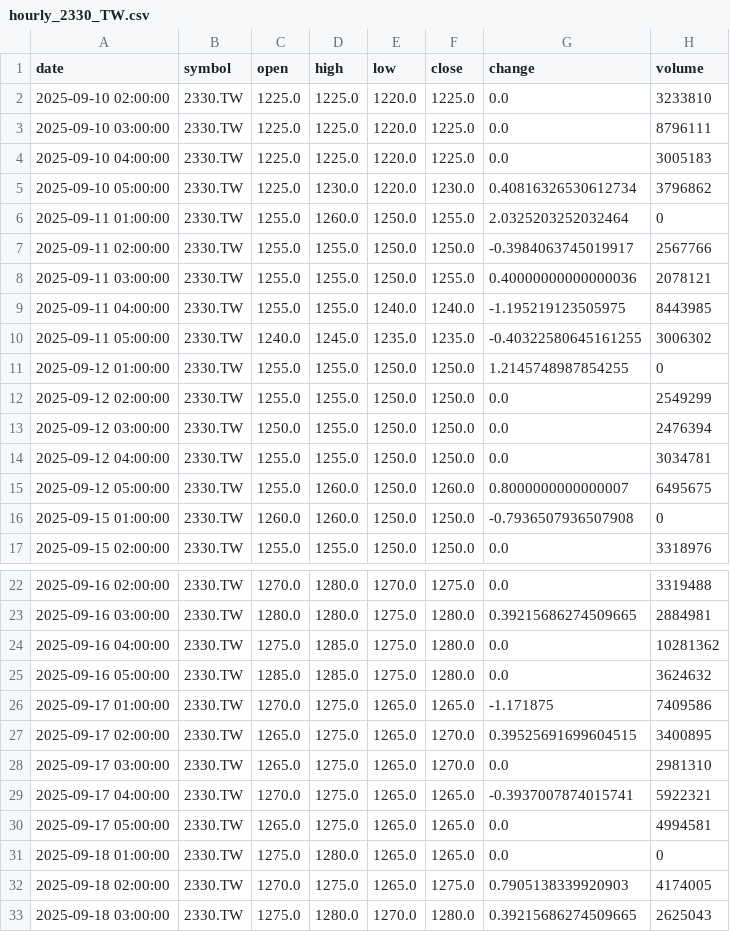
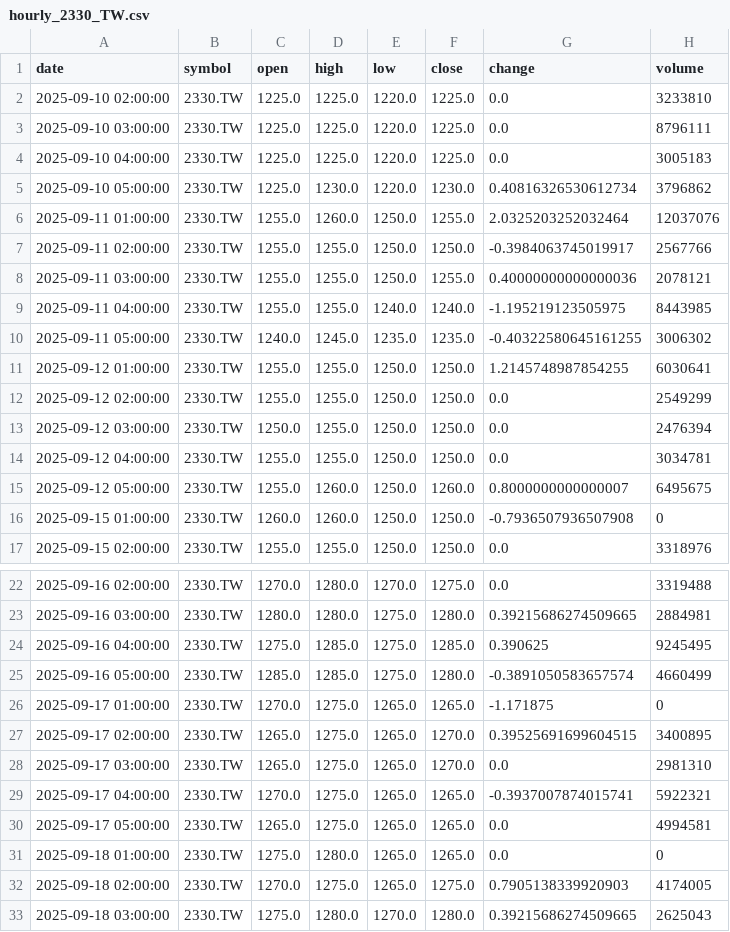
Before and after one commit to timhun/daily-podcast-stk, a CSV file: data/market/hourly_2330_TW.csv, drawn as a sheet; only a part is shown, gaps mark what is left out.

```diff
--- a/data/market/hourly_2330_TW.csv
+++ b/data/market/hourly_2330_TW.csv
@@ -5,3 +5,3 @@ date,symbol,open,high,low,close,change,volume
 2025-09-10 05:00:00,2330.TW,1225.0,1230.0,1220.0,1230.0,0.40816326530612734,3796862
-2025-09-11 01:00:00,2330.TW,1255.0,1260.0,1250.0,1255.0,2.0325203252032464,0
+2025-09-11 01:00:00,2330.TW,1255.0,1260.0,1250.0,1255.0,2.0325203252032464,12037076
 2025-09-11 02:00:00,2330.TW,1255.0,1255.0,1250.0,1250.0,-0.3984063745019917,2567766
@@ -10,3 +10,3 @@ date,symbol,open,high,low,close,change,volume
 2025-09-11 05:00:00,2330.TW,1240.0,1245.0,1235.0,1235.0,-0.40322580645161255,3006302
-2025-09-12 01:00:00,2330.TW,1255.0,1255.0,1250.0,1250.0,1.2145748987854255,0
+2025-09-12 01:00:00,2330.TW,1255.0,1255.0,1250.0,1250.0,1.2145748987854255,6030641
 2025-09-12 02:00:00,2330.TW,1255.0,1255.0,1250.0,1250.0,0.0,2549299
@@ -23,5 +23,5 @@ date,symbol,open,high,low,close,change,volume
 2025-09-16 03:00:00,2330.TW,1280.0,1280.0,1275.0,1280.0,0.39215686274509665,2884981
-2025-09-16 04:00:00,2330.TW,1275.0,1285.0,1275.0,1280.0,0.0,10281362
-2025-09-16 05:00:00,2330.TW,1285.0,1285.0,1275.0,1280.0,0.0,3624632
-2025-09-17 01:00:00,2330.TW,1270.0,1275.0,1265.0,1265.0,-1.171875,7409586
+2025-09-16 04:00:00,2330.TW,1275.0,1285.0,1275.0,1285.0,0.390625,9245495
+2025-09-16 05:00:00,2330.TW,1285.0,1285.0,1275.0,1280.0,-0.3891050583657574,4660499
+2025-09-17 01:00:00,2330.TW,1270.0,1275.0,1265.0,1265.0,-1.171875,0
 2025-09-17 02:00:00,2330.TW,1265.0,1275.0,1265.0,1270.0,0.39525691699604515,3400895
```
Also changed, not shown: data/market/daily_2330_TW.csv, data/market/daily_2454_TW.csv, 19 other files.
